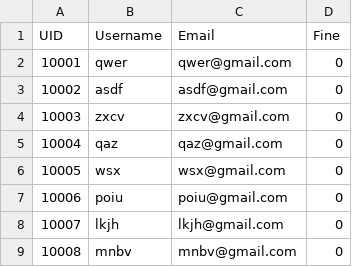
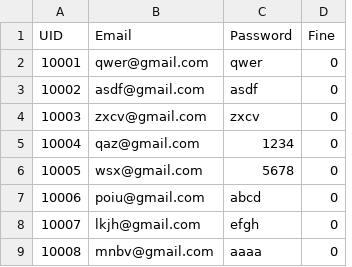
Before and after one commit to Hongguigui/DB-Library-Mgmt, a CSV file: data csv/Users.csv, drawn as a sheet; removed rows and columns are numbered as before the commit, all else as after; the diff names each change by its address in the sheet, - before the commit and + after, or states it on an @@ line.

Commit message:
Updated user schema

```diff
--- a/data csv/Users.csv
+++ b/data csv/Users.csv
-column B (Username), rows 2-9: qwer | asdf | zxcv | qaz | wsx | poiu | lkjh | mnbv
+column C (Password), rows 2-9: qwer | asdf | zxcv | 1234 | 5678 | abcd | efgh | aaaa
```
Also changed, not shown: 2 other files.
